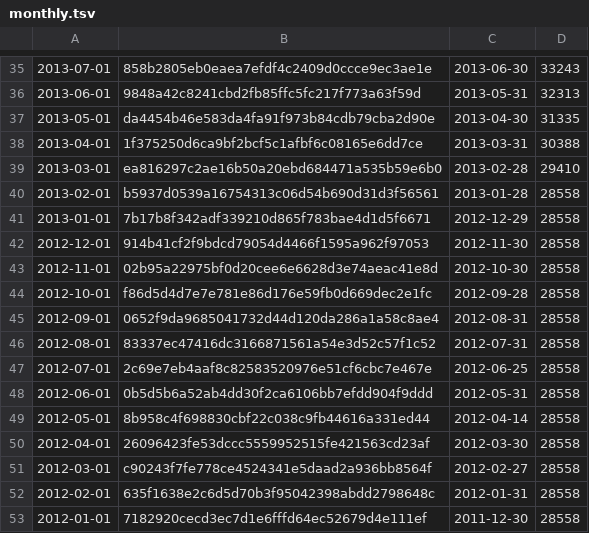
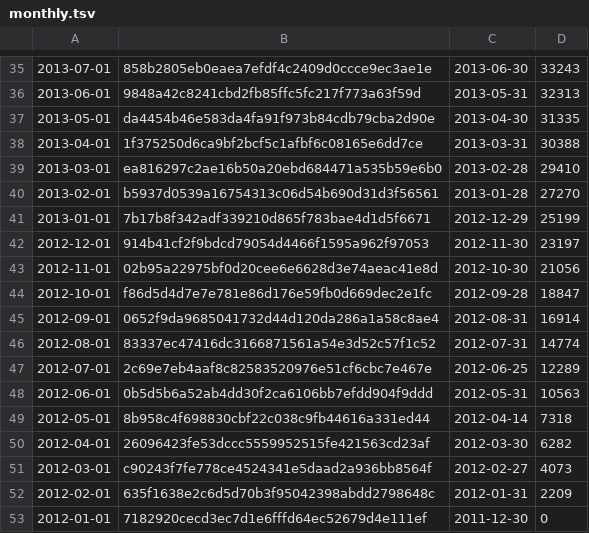
Before and after one commit to umbra-db/ClickBench, a TSV file: versions/build-from-source/monthly.tsv, drawn as a sheet; only a part is shown, gaps mark what is left out.

```diff
--- a/versions/build-from-source/monthly.tsv
+++ b/versions/build-from-source/monthly.tsv
@@ -39,15 +39,15 @@
 2013-03-01	ea816297c2ae16b50a20ebd684471a535b59e6b0	2013-02-28	29410
-2013-02-01	b5937d0539a16754313c06d54b690d31d3f56561	2013-01-28	28558
-2013-01-01	7b17b8f342adf339210d865f783bae4d1d5f6671	2012-12-29	28558
-2012-12-01	914b41cf2f9bdcd79054d4466f1595a962f97053	2012-11-30	28558
-2012-11-01	02b95a22975bf0d20cee6e6628d3e74aeac41e8d	2012-10-30	28558
-2012-10-01	f86d5d4d7e7e781e86d176e59fb0d669dec2e1fc	2012-09-28	28558
-2012-09-01	0652f9da9685041732d44d120da286a1a58c8ae4	2012-08-31	28558
-2012-08-01	83337ec47416dc3166871561a54e3d52c57f1c52	2012-07-31	28558
-2012-07-01	2c69e7eb4aaf8c82583520976e51cf6cbc7e467e	2012-06-25	28558
-2012-06-01	0b5d5b6a52ab4dd30f2ca6106bb7efdd904f9ddd	2012-05-31	28558
-2012-05-01	8b958c4f698830cbf22c038c9fb44616a331ed44	2012-04-14	28558
-2012-04-01	26096423fe53dccc5559952515fe421563cd23af	2012-03-30	28558
-2012-03-01	c90243f7fe778ce4524341e5daad2a936bb8564f	2012-02-27	28558
-2012-02-01	635f1638e2c6d5d70b3f95042398abdd2798648c	2012-01-31	28558
-2012-01-01	7182920cecd3ec7d1e6fffd64ec52679d4e111ef	2011-12-30	28558
+2013-02-01	b5937d0539a16754313c06d54b690d31d3f56561	2013-01-28	27270
+2013-01-01	7b17b8f342adf339210d865f783bae4d1d5f6671	2012-12-29	25199
+2012-12-01	914b41cf2f9bdcd79054d4466f1595a962f97053	2012-11-30	23197
+2012-11-01	02b95a22975bf0d20cee6e6628d3e74aeac41e8d	2012-10-30	21056
+2012-10-01	f86d5d4d7e7e781e86d176e59fb0d669dec2e1fc	2012-09-28	18847
+2012-09-01	0652f9da9685041732d44d120da286a1a58c8ae4	2012-08-31	16914
+2012-08-01	83337ec47416dc3166871561a54e3d52c57f1c52	2012-07-31	14774
+2012-07-01	2c69e7eb4aaf8c82583520976e51cf6cbc7e467e	2012-06-25	12289
+2012-06-01	0b5d5b6a52ab4dd30f2ca6106bb7efdd904f9ddd	2012-05-31	10563
+2012-05-01	8b958c4f698830cbf22c038c9fb44616a331ed44	2012-04-14	7318
+2012-04-01	26096423fe53dccc5559952515fe421563cd23af	2012-03-30	6282
+2012-03-01	c90243f7fe778ce4524341e5daad2a936bb8564f	2012-02-27	4073
+2012-02-01	635f1638e2c6d5d70b3f95042398abdd2798648c	2012-01-31	2209
+2012-01-01	7182920cecd3ec7d1e6fffd64ec52679d4e111ef	2011-12-30	0
```
